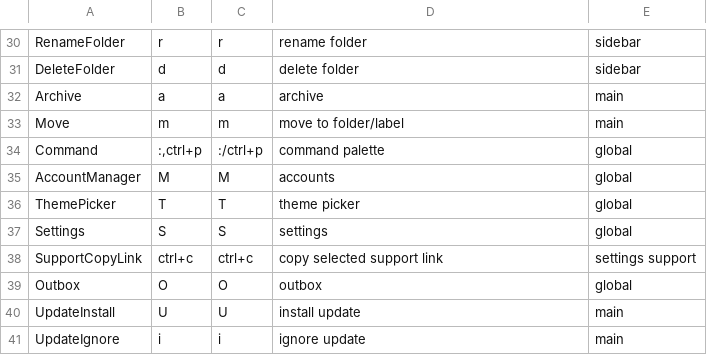
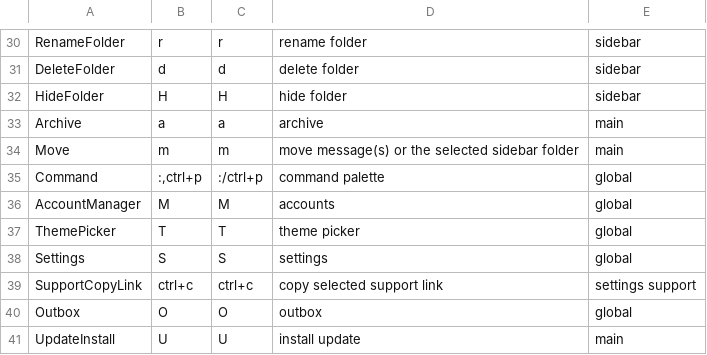
Before and after one commit to allisonhere/tidemail, a CSV file: keybindings.csv, drawn as a sheet; only a part is shown, gaps mark what is left out; the shorter side is filled out with more unchanged rows.

```diff
--- a/keybindings.csv
+++ b/keybindings.csv
@@ -31,4 +31,5 @@ RenameFolder,r,r,rename folder,sidebar
 DeleteFolder,d,d,delete folder,sidebar
+HideFolder,H,H,hide folder,sidebar
 Archive,a,a,archive,main
-Move,m,m,move to folder/label,main
+Move,m,m,move message(s) or the selected sidebar folder,main
 Command,":,ctrl+p",":/ctrl+p",command palette,global
```
Also changed, not shown: 10 other files.
